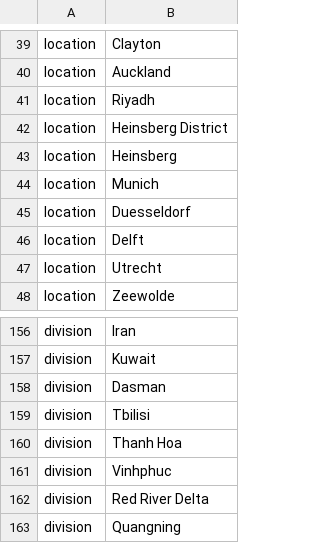
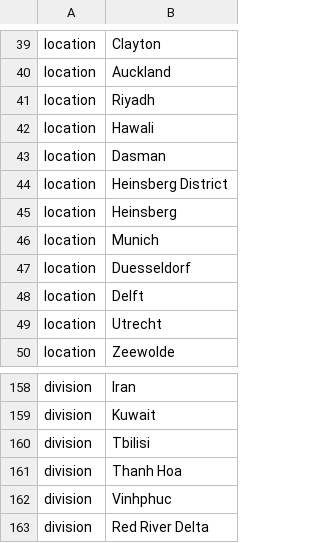
Before and after one commit to nextstrain/ncov, a TSV file: config/ordering.tsv, drawn as a sheet; only a part is shown, gaps mark what is left out; the shorter side is filled out with more unchanged rows.

```diff
--- a/config/ordering.tsv
+++ b/config/ordering.tsv
@@ -41,2 +41,4 @@ location	Auckland
 location	Riyadh
+location	Hawali
+location	Dasman
 location	Heinsberg District
@@ -157,3 +159,2 @@ division	Iran
 division	Kuwait
-division	Dasman
 division	Tbilisi
```
Also changed, not shown: config/lat_longs.tsv, 1 other file.
